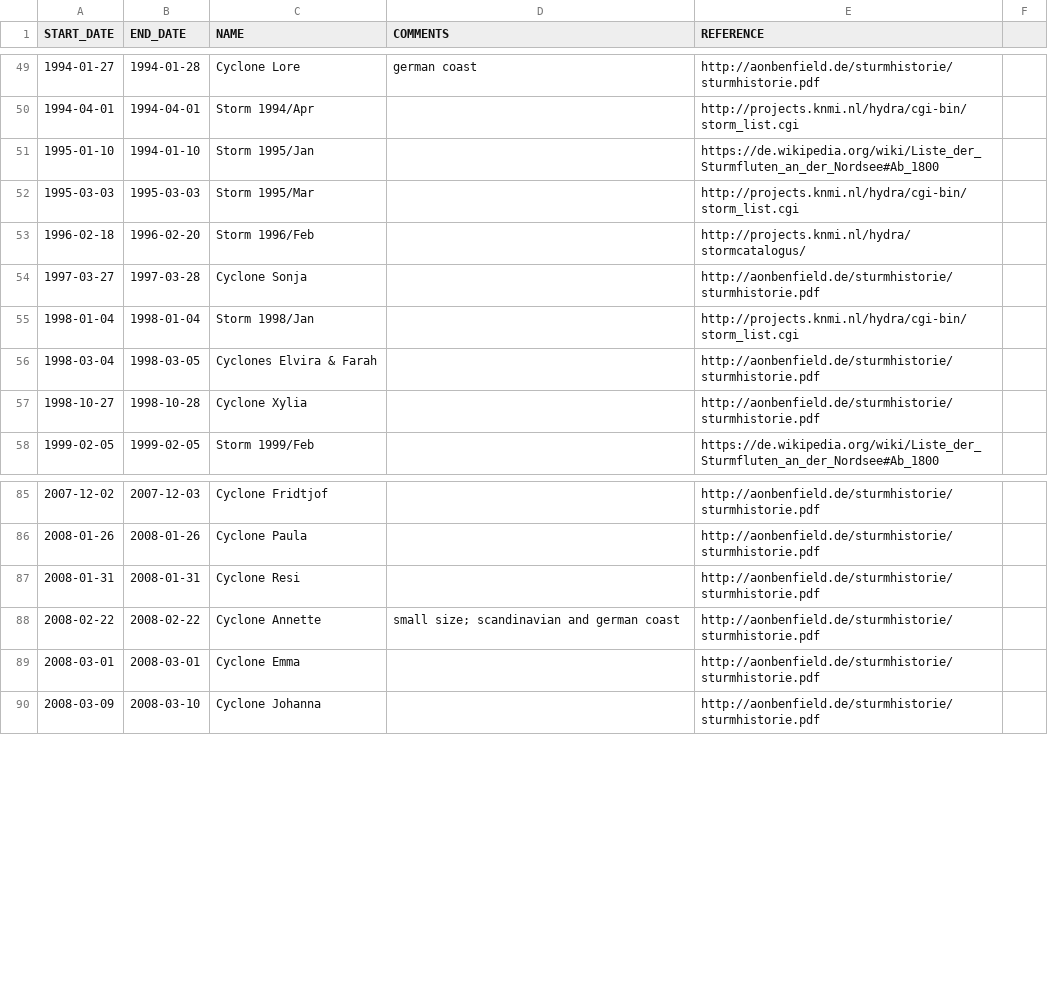
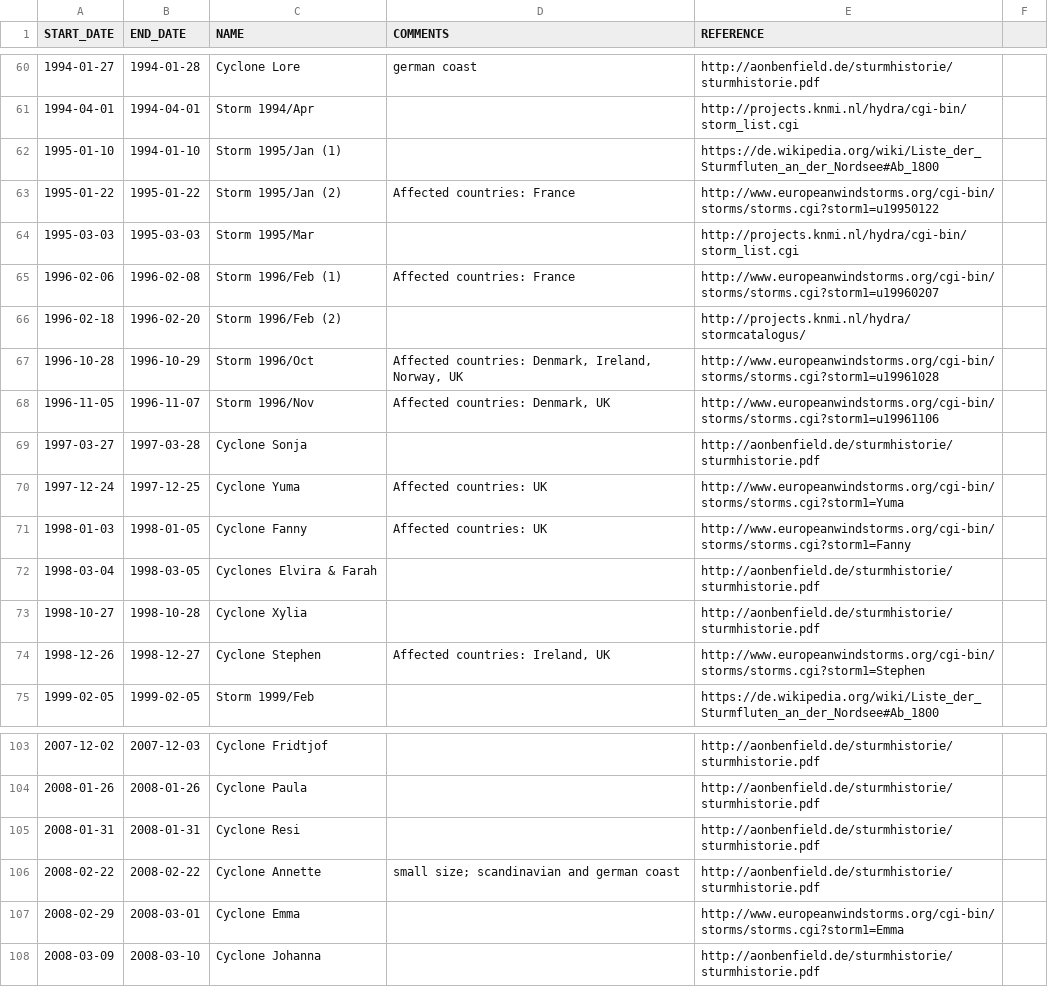
Before and after one commit to cvjena/libmaxdiv, a CSV file: experiments/coastdat/historic_storms.csv, drawn as a sheet; only a part is shown, gaps mark what is left out; the diff covers the shown part only.

Commit message:
Updated database of historic storms

```diff
--- a/experiments/coastdat/historic_storms.csv
+++ b/experiments/coastdat/historic_storms.csv
@@ -50,9 +61,15 @@ START_DATE	END_DATE	NAME	COMMENTS	REFERENCE
 1994-04-01	1994-04-01	Storm 1994/Apr		http://projects.knmi.nl/hydra/cgi-bin/storm_list.cgi
-1995-01-10	1994-01-10	Storm 1995/Jan		https://de.wikipedia.org/wiki/Liste_der_Sturmfluten_an_der_Nordsee#Ab_1800
+1995-01-10	1994-01-10	Storm 1995/Jan (1)		https://de.wikipedia.org/wiki/Liste_der_Sturmfluten_an_der_Nordsee#Ab_1800
+1995-01-22	1995-01-22	Storm 1995/Jan (2)	Affected countries: France	http://www.europeanwindstorms.org/cgi-bin/storms/storms.cgi?storm1=u19950122
 1995-03-03	1995-03-03	Storm 1995/Mar		http://projects.knmi.nl/hydra/cgi-bin/storm_list.cgi
-1996-02-18	1996-02-20	Storm 1996/Feb		http://projects.knmi.nl/hydra/stormcatalogus/
+1996-02-06	1996-02-08	Storm 1996/Feb (1)	Affected countries: France	http://www.europeanwindstorms.org/cgi-bin/storms/storms.cgi?storm1=u19960207
+1996-02-18	1996-02-20	Storm 1996/Feb (2)		http://projects.knmi.nl/hydra/stormcatalogus/
+1996-10-28	1996-10-29	Storm 1996/Oct	Affected countries: Denmark, Ireland, Norway, UK	http://www.europeanwindstorms.org/cgi-bin/storms/storms.cgi?storm1=u19961028
+1996-11-05	1996-11-07	Storm 1996/Nov	Affected countries: Denmark, UK	http://www.europeanwindstorms.org/cgi-bin/storms/storms.cgi?storm1=u19961106
 1997-03-27	1997-03-28	Cyclone Sonja		http://aonbenfield.de/sturmhistorie/sturmhistorie.pdf
-1998-01-04	1998-01-04	Storm 1998/Jan		http://projects.knmi.nl/hydra/cgi-bin/storm_list.cgi
+1997-12-24	1997-12-25	Cyclone Yuma	Affected countries: UK	http://www.europeanwindstorms.org/cgi-bin/storms/storms.cgi?storm1=Yuma
+1998-01-03	1998-01-05	Cyclone Fanny	Affected countries: UK	http://www.europeanwindstorms.org/cgi-bin/storms/storms.cgi?storm1=Fanny
 1998-03-04	1998-03-05	Cyclones Elvira & Farah		http://aonbenfield.de/sturmhistorie/sturmhistorie.pdf
 1998-10-27	1998-10-28	Cyclone Xylia		http://aonbenfield.de/sturmhistorie/sturmhistorie.pdf
+1998-12-26	1998-12-27	Cyclone Stephen	Affected countries: Ireland, UK	http://www.europeanwindstorms.org/cgi-bin/storms/storms.cgi?storm1=Stephen
 1999-02-05	1999-02-05	Storm 1999/Feb		https://de.wikipedia.org/wiki/Liste_der_Sturmfluten_an_der_Nordsee#Ab_1800
@@ -88,3 +106,3 @@ START_DATE	END_DATE	NAME	COMMENTS	REFERENCE
 2008-02-22	2008-02-22	Cyclone Annette	small size; scandinavian and german coast	http://aonbenfield.de/sturmhistorie/sturmhistorie.pdf
-2008-03-01	2008-03-01	Cyclone Emma		http://aonbenfield.de/sturmhistorie/sturmhistorie.pdf
+2008-02-29	2008-03-01	Cyclone Emma		http://www.europeanwindstorms.org/cgi-bin/storms/storms.cgi?storm1=Emma
 2008-03-09	2008-03-10	Cyclone Johanna		http://aonbenfield.de/sturmhistorie/sturmhistorie.pdf
```
Also changed, not shown: 12 added rows and 3 edited cells elsewhere in this file.
